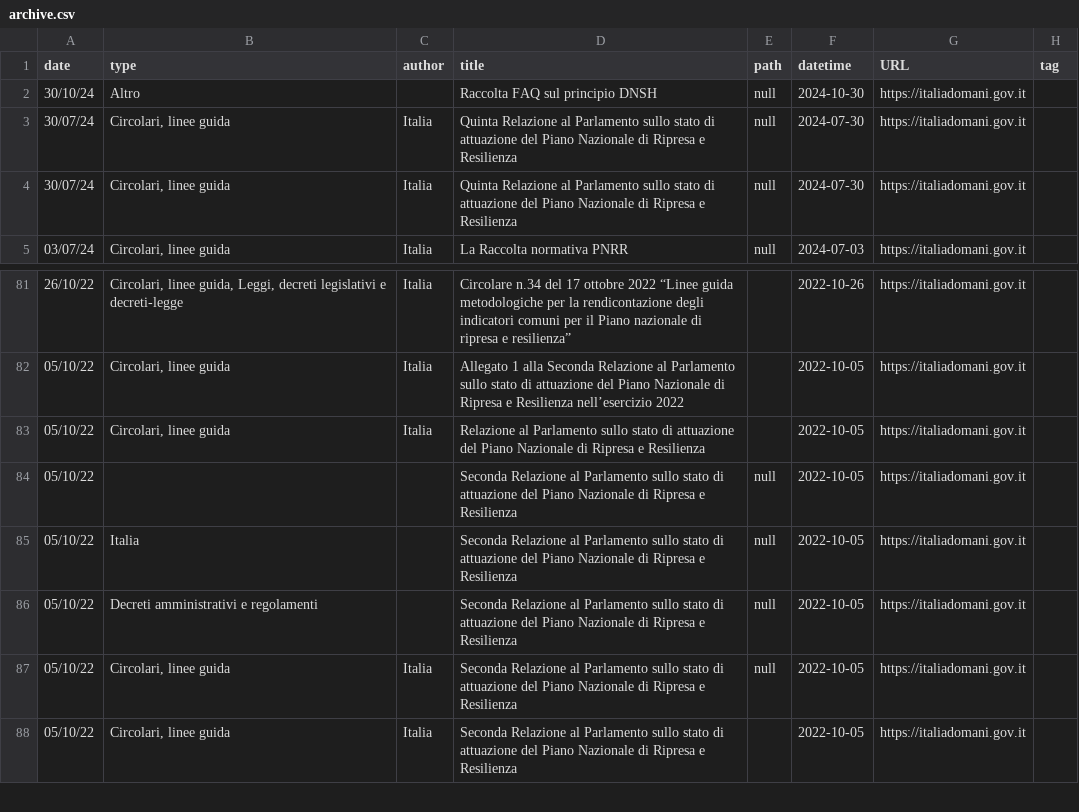
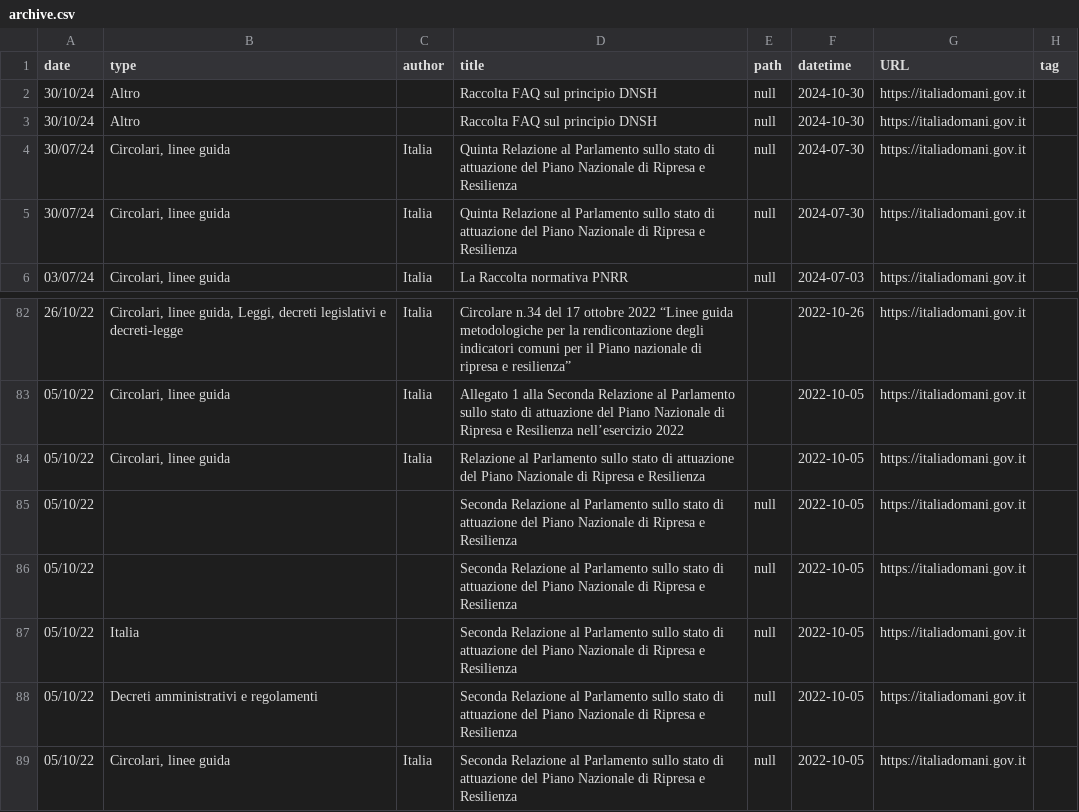
Before and after one commit to ondata/datiBeneComuneMonitoraggio, a CSV file: catalogo/italiaDomaniDocumenti/output/archive.csv, drawn as a sheet; only a part is shown, gaps mark what is left out; the shorter side is filled out with more unchanged rows.

```diff
--- a/catalogo/italiaDomaniDocumenti/output/archive.csv
+++ b/catalogo/italiaDomaniDocumenti/output/archive.csv
@@ -2,2 +2,3 @@ date,type,author,title,path,datetime,URL,tag
 30/10/24,Altro,,Raccolta FAQ sul principio DNSH,null,2024-10-30,https://italiadomani.gov.it,
+30/10/24,Altro,,Raccolta FAQ sul principio DNSH,null,2024-10-30,https://italiadomani.gov.it,
 30/07/24,"Circolari, linee guida",Italia,Quinta Relazione al Parlamento sullo stato di attuazione del Piano Nazionale di Ripresa e Resilienza,null,2024-07-30,https://italiadomani.gov.it,
@@ -83,2 +84,3 @@ date,type,author,title,path,datetime,URL,tag
 05/10/22,"Circolari, linee guida",Italia,Relazione al Parlamento sullo stato di attuazione del Piano Nazionale di Ripresa e Resilienza,,2022-10-05,https://italiadomani.gov.it,
+05/10/22,,,Seconda Relazione al Parlamento sullo stato di attuazione del Piano Nazionale di Ripresa e Resilienza,null,2022-10-05,https://italiadomani.gov.it,
 05/10/22,,,Seconda Relazione al Parlamento sullo stato di attuazione del Piano Nazionale di Ripresa e Resilienza,null,2022-10-05,https://italiadomani.gov.it,
```
